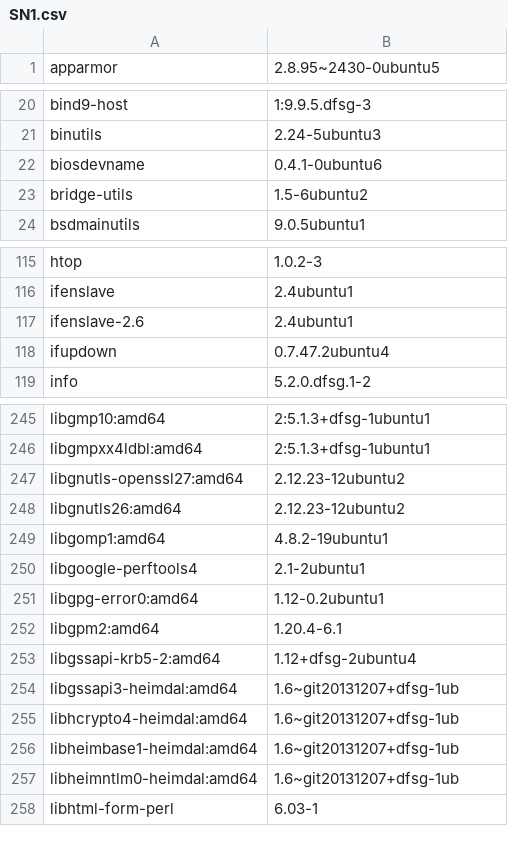
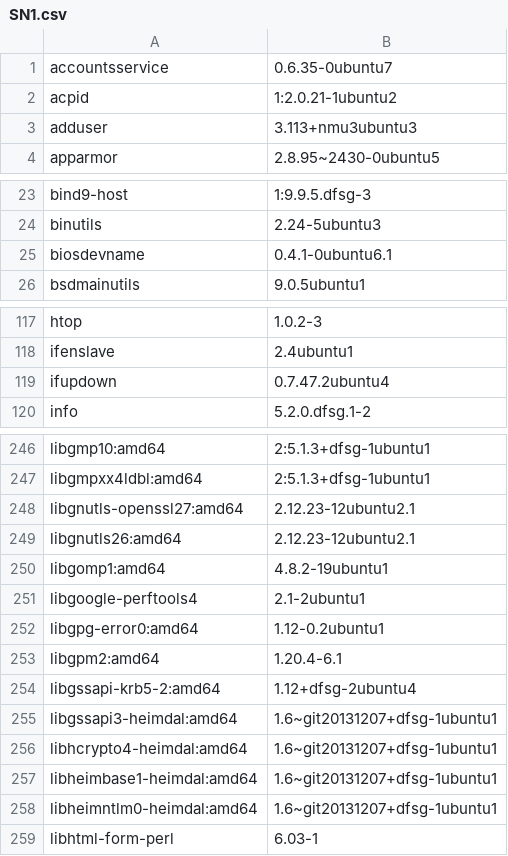
Before and after one commit to kfajardo-agsx/musashi_healthcheck, a CSV file: spec/SN1/SN1.csv, drawn as a sheet; only a part is shown, gaps mark what is left out; the diff covers the shown part only.

```diff
--- a/spec/SN1/SN1.csv
+++ b/spec/SN1/SN1.csv
@@ -1 +1,4 @@
+accountsservice,0.6.35-0ubuntu7
+acpid,1:2.0.21-1ubuntu2
+adduser,3.113+nmu3ubuntu3
 apparmor,2.8.95~2430-0ubuntu5
@@ -21,4 +24,3 @@ bind9-host,1:9.9.5.dfsg-3
 binutils,2.24-5ubuntu3
-biosdevname,0.4.1-0ubuntu6
-bridge-utils,1.5-6ubuntu2
+biosdevname,0.4.1-0ubuntu6.1
 bsdmainutils,9.0.5ubuntu1
@@ -116,3 +118,2 @@ htop,1.0.2-3
 ifenslave,2.4ubuntu1
-ifenslave-2.6,2.4ubuntu1
 ifupdown,0.7.47.2ubuntu4
@@ -246,4 +247,4 @@ libgmp10:amd64,2:5.1.3+dfsg-1ubuntu1
 libgmpxx4ldbl:amd64,2:5.1.3+dfsg-1ubuntu1
-libgnutls-openssl27:amd64,2.12.23-12ubuntu2
-libgnutls26:amd64,2.12.23-12ubuntu2
+libgnutls-openssl27:amd64,2.12.23-12ubuntu2.1
+libgnutls26:amd64,2.12.23-12ubuntu2.1
 libgomp1:amd64,4.8.2-19ubuntu1
@@ -253,6 +254,6 @@ libgpm2:amd64,1.20.4-6.1
 libgssapi-krb5-2:amd64,1.12+dfsg-2ubuntu4
-libgssapi3-heimdal:amd64,1.6~git20131207+dfsg-1ub
-libhcrypto4-heimdal:amd64,1.6~git20131207+dfsg-1ub
-libheimbase1-heimdal:amd64,1.6~git20131207+dfsg-1ub
-libheimntlm0-heimdal:amd64,1.6~git20131207+dfsg-1ub
+libgssapi3-heimdal:amd64,1.6~git20131207+dfsg-1ubuntu1
+libhcrypto4-heimdal:amd64,1.6~git20131207+dfsg-1ubuntu1
+libheimbase1-heimdal:amd64,1.6~git20131207+dfsg-1ubuntu1
+libheimntlm0-heimdal:amd64,1.6~git20131207+dfsg-1ubuntu1
 libhtml-form-perl,6.03-1
```
Also changed, not shown: 1 removed row and 12 edited cells elsewhere in this file, spec/CN1/CN1.csv, spec/CN2/CN2.csv, 41 other files.
